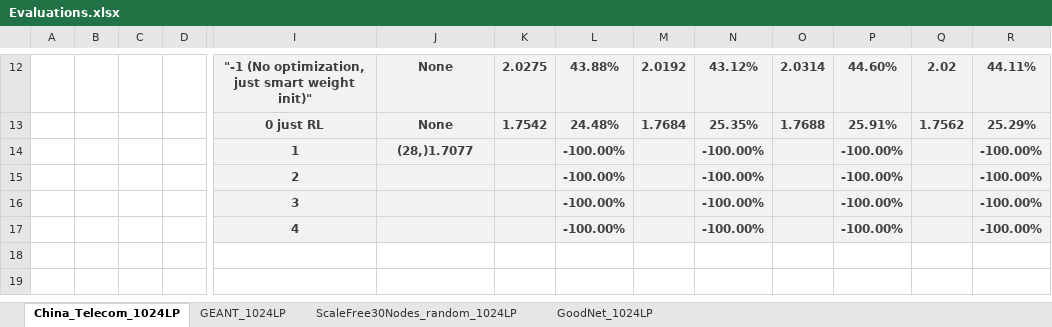
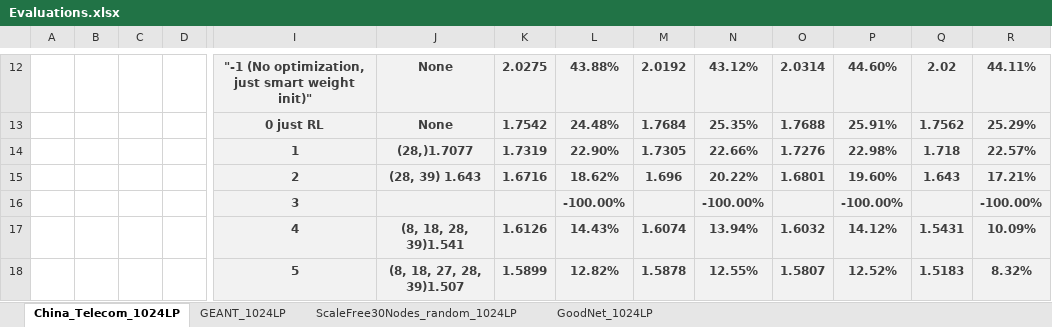
Before and after one commit to idoyehe/hybrid_routing_KNERUL, an Excel workbook: Smart_Nodes_Routing/Evaluations.xlsx, sheet China_Telecom_1024LP, drawn as a sheet; only a part is shown, gaps mark what is left out; values as stored, in another font and other column widths than the file's, no borders; charts and pictures not drawn; removed rows and columns are numbered as before the commit, all else as after; rows hold the shown columns only; the diff names each change by its address in the sheet, - before the commit and + after, or states it on an @@ line.

Commit message:
agent and evaluation

```diff
--- a/Smart_Nodes_Routing/Evaluations.xlsx (sheet China_Telecom_1024LP)
+++ b/Smart_Nodes_Routing/Evaluations.xlsx (sheet China_Telecom_1024LP)
-row 14:  |  |  |  | 1 | (28,)1.7077 |  | -100.00% |  | -100.00% |  | -100.00% |  | -100.00%
-row 15:  |  |  |  | 2 |  |  | -100.00% |  | -100.00% |  | -100.00% |  | -100.00%
+row 14:  |  |  |  | 1 | (28,)1.7077 | 1.7319 | 22.90% | 1.7305 | 22.66% | 1.7276 | 22.98% | 1.718 | 22.57%
+row 15:  |  |  |  | 2 | (28, 39) 1.643 | 1.6716 | 18.62% | 1.696 | 20.22% | 1.6801 | 19.60% | 1.643 | 17.21%
-row 17:  |  |  |  | 4 |  |  | -100.00% |  | -100.00% |  | -100.00% |  | -100.00%
+row 17:  |  |  |  | 4 | (8, 18, 28, 39)1.541 | 1.6126 | 14.43% | 1.6074 | 13.94% | 1.6032 | 14.12% | 1.5431 | 10.09%
+row 18:  |  |  |  | 5 | (8, 18, 27, 28, 39)1.507 | 1.5899 | 12.82% | 1.5878 | 12.55% | 1.5807 | 12.52% | 1.5183 | 8.32%
```
Also changed, not shown: sheet GEANT_1024LP, charts or pictures, 4 other files.
